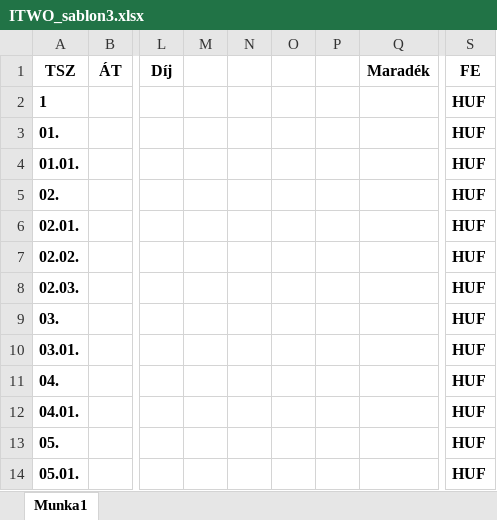
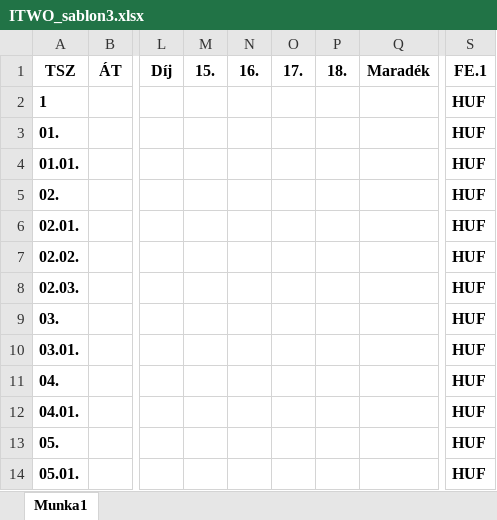
Before and after one commit to ejanos/strabag, an Excel workbook: data/ITWO_sablon3.xlsx, sheet Munka1, drawn as a sheet; only a part is shown, gaps mark what is left out; values as stored, in another font and other column widths than the file's, no borders; the diff names each change by its address in the sheet, - before the commit and + after, or states it on an @@ line.

```diff
--- a/data/ITWO_sablon3.xlsx (sheet Munka1)
+++ b/data/ITWO_sablon3.xlsx (sheet Munka1)
-M1: (empty)
+M1: 15.
-N1: (empty)
+N1: 16.
-O1: (empty)
+O1: 17.
-P1: (empty)
+P1: 18.
-S1: FE
+S1: FE.1
```
Also changed, not shown: 10 other files.
